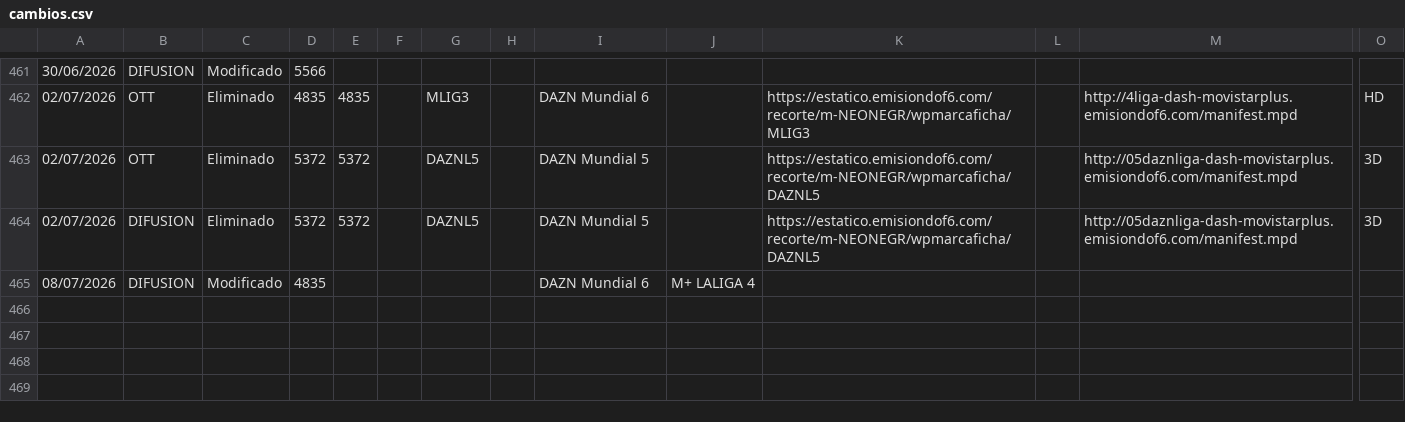
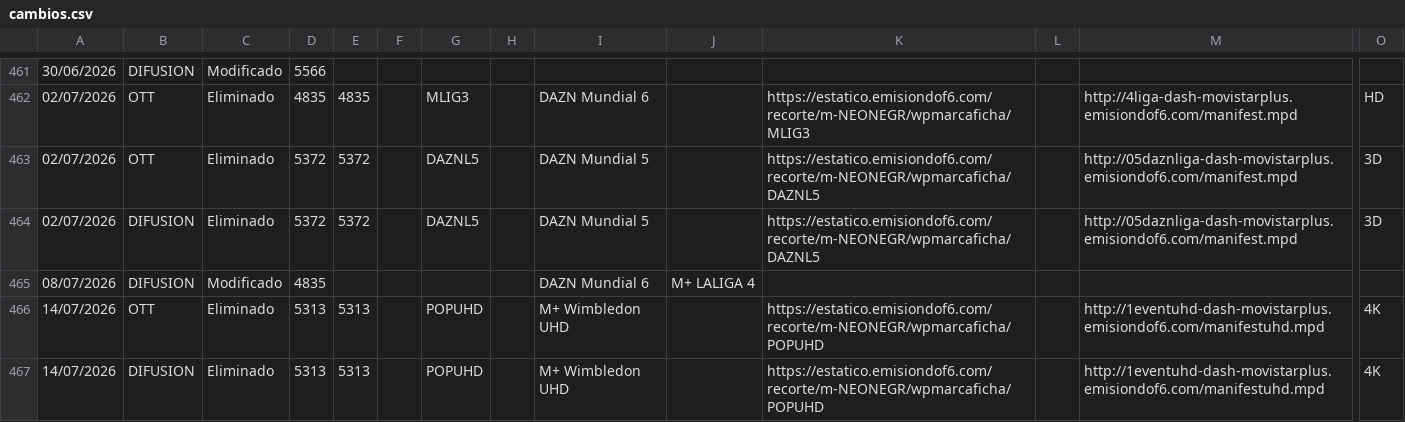
Before and after one commit to parotris3/Mfeed, a CSV file: cambios.csv, drawn as a sheet; only a part is shown, gaps mark what is left out; rows hold the shown columns only; the diff names each change by its address in the sheet, - before the commit and + after, or states it on an @@ line.

```diff
--- a/cambios.csv
+++ b/cambios.csv
+row 466: 14/07/2026 | OTT | Eliminado | 5313 | 5313 |  | POPUHD |  | M+ Wimbledon UHD |  | https://estatico.emisiondof6.com/recorte/m-NEONEGR/wpmarcaficha/POPUHD |  | http://1eventuhd-dash-movistarplus.emisiondof6.com/manifestuhd.mpd | 4K
+row 467: 14/07/2026 | DIFUSION | Eliminado | 5313 | 5313 |  | POPUHD |  | M+ Wimbledon UHD |  | https://estatico.emisiondof6.com/recorte/m-NEONEGR/wpmarcaficha/POPUHD |  | http://1eventuhd-dash-movistarplus.emisiondof6.com/manifestuhd.mpd | 4K
```
Also changed, not shown: difusion.csv, ott.csv.
